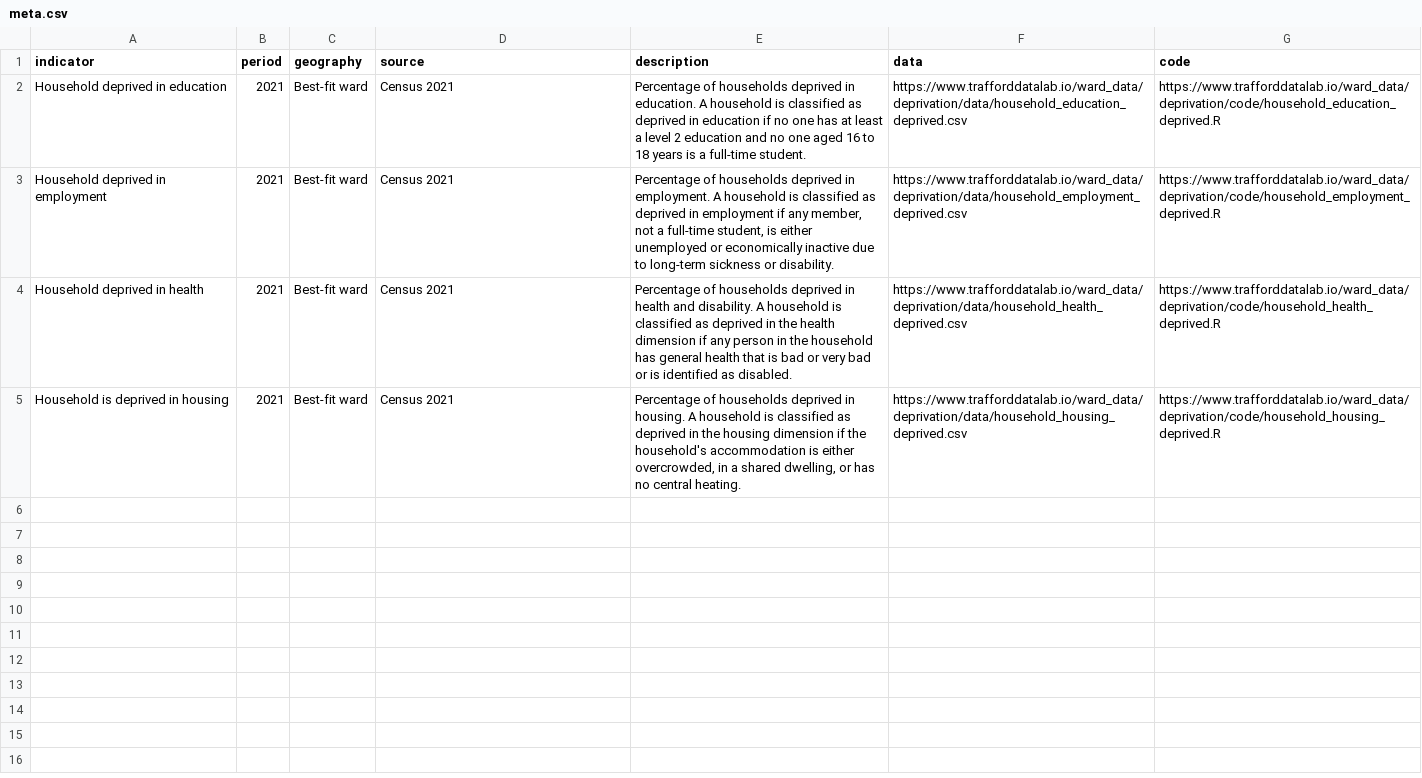
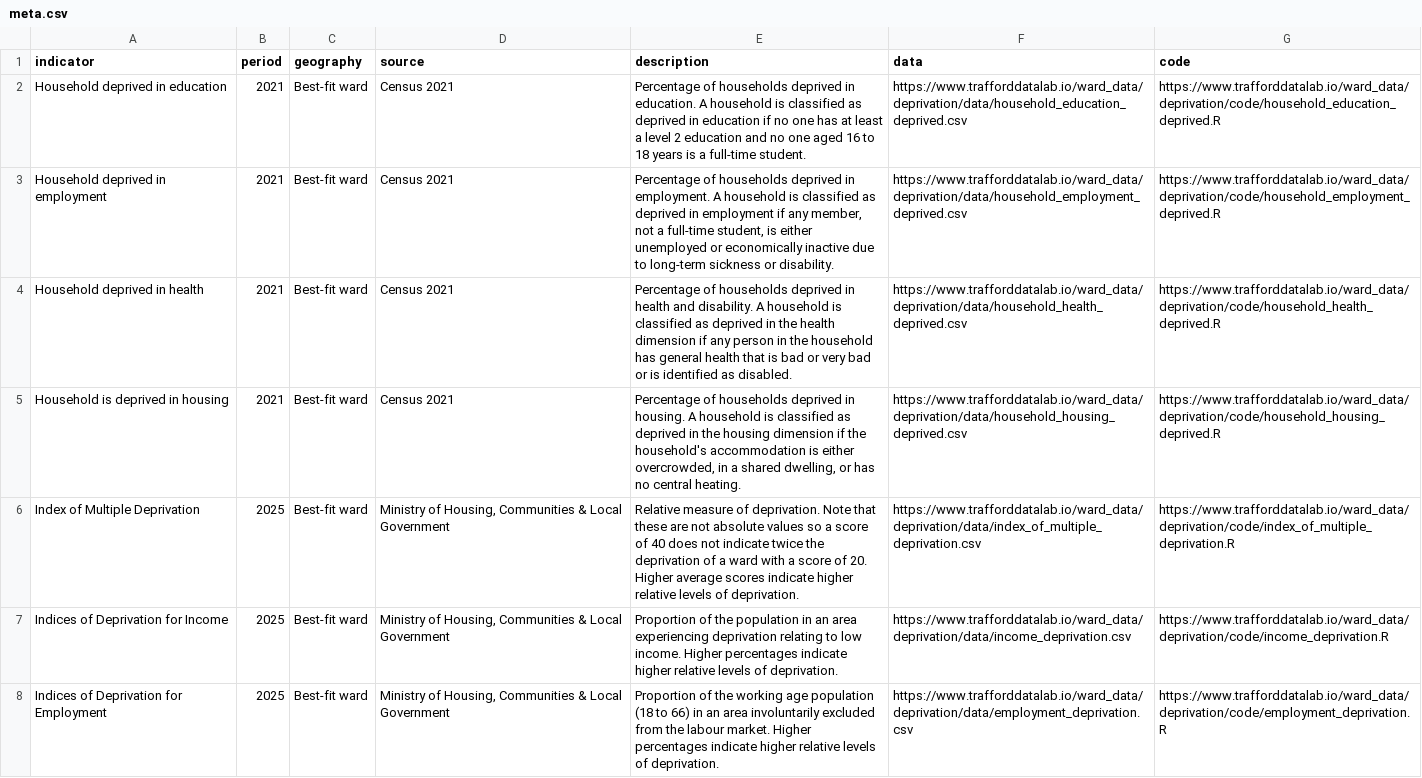
Before and after one commit to traffordDataLab/ward_data, a CSV file: deprivation/meta.csv, drawn as a sheet; only a part is shown; the diff covers the shown part only; the diff names each change by its address in the sheet, - before the commit and + after, or states it on an @@ line.

Commit message:
Adding Indices of Deprivation 2025 in 10 categories

```diff
--- a/deprivation/meta.csv
+++ b/deprivation/meta.csv
+row 6: Index of Multiple Deprivation | 2025 | Best-fit ward | Ministry of Housing, Communities & Local Government | Relative measure of deprivation. Note that these are not absolute values so a score of 40 does not indicate twice the deprivation of a ward with a score of 20. Higher average scores indicate higher relative levels of deprivation. | https://www.trafforddatalab.io/ward_data/deprivation/data/index_of_multiple_deprivation.csv | https://www.trafforddatalab.io/ward_data/deprivation/code/index_of_multiple_deprivation.R
+row 7: Indices of Deprivation for Income | 2025 | Best-fit ward | Ministry of Housing, Communities & Local Government | Proportion of the population in an area experiencing deprivation relating to low income. Higher percentages indicate higher relative levels of deprivation. | https://www.trafforddatalab.io/ward_data/deprivation/data/income_deprivation.csv | https://www.trafforddatalab.io/ward_data/deprivation/code/income_deprivation.R
+row 8: Indices of Deprivation for Employment | 2025 | Best-fit ward | Ministry of Housing, Communities & Local Government | Proportion of the working age population (18 to 66) in an area involuntarily excluded from the labour market. Higher percentages indicate higher relative levels of deprivation. | https://www.trafforddatalab.io/ward_data/deprivation/data/employment_deprivation.csv | https://www.trafforddatalab.io/ward_data/deprivation/code/employment_deprivation.R
```
Also changed, not shown: 8 added rows elsewhere in this file, 19 other files.
